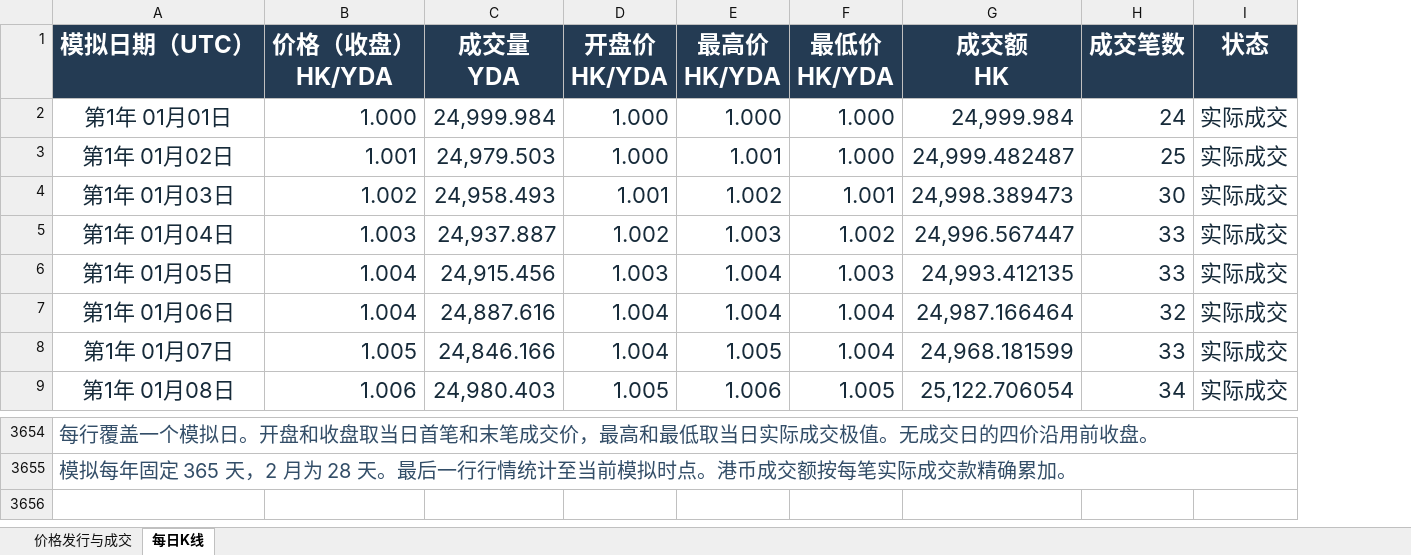
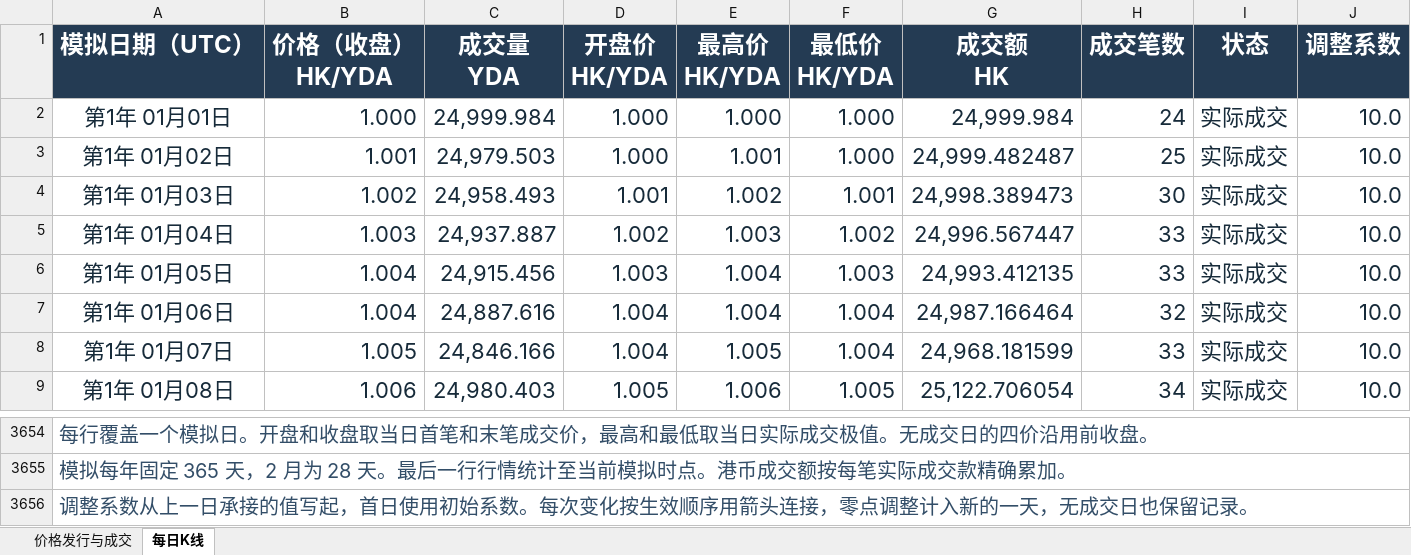
Before and after one commit to Yueliangxi/YDA_Web, an Excel workbook: workbooks/YDA价格汇总与每日行情new10y.xlsx, sheet 每日K线, drawn as a sheet; only a part is shown, gaps mark what is left out; values as stored, in another font and other column widths than the file's, no borders; the diff names each change by its address in the sheet, - before the commit and + after, or states it on an @@ line.

```diff
--- a/workbooks/YDA价格汇总与每日行情new10y.xlsx (sheet 每日K线)
+++ b/workbooks/YDA价格汇总与每日行情new10y.xlsx (sheet 每日K线)
+column J (调整系数), rows 2-9: all 10.0
+row 3656: 调整系数从上一日承接的值写起，首日使用初始系数。每次变化按生效顺序用箭头连接，零点调整计入新的一天，无成交日也保留记录。
```
Also changed, not shown: 14 other files.
